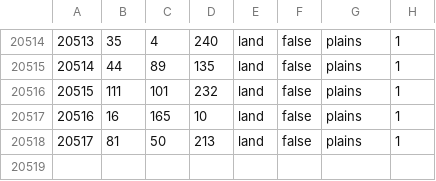
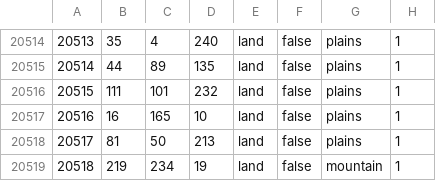
Before and after one commit to Scrylveon/ahgoverhaul, a CSV file: map/definition.csv, drawn as a sheet; only a part is shown, gaps mark what is left out.

```diff
--- a/map/definition.csv
+++ b/map/definition.csv
@@ -20518 +20518,2 @@
 20517;81;50;213;land;false;plains;1
+20518;219;234;19;land;false;mountain;1
```
Also changed, not shown: 11 other files.
